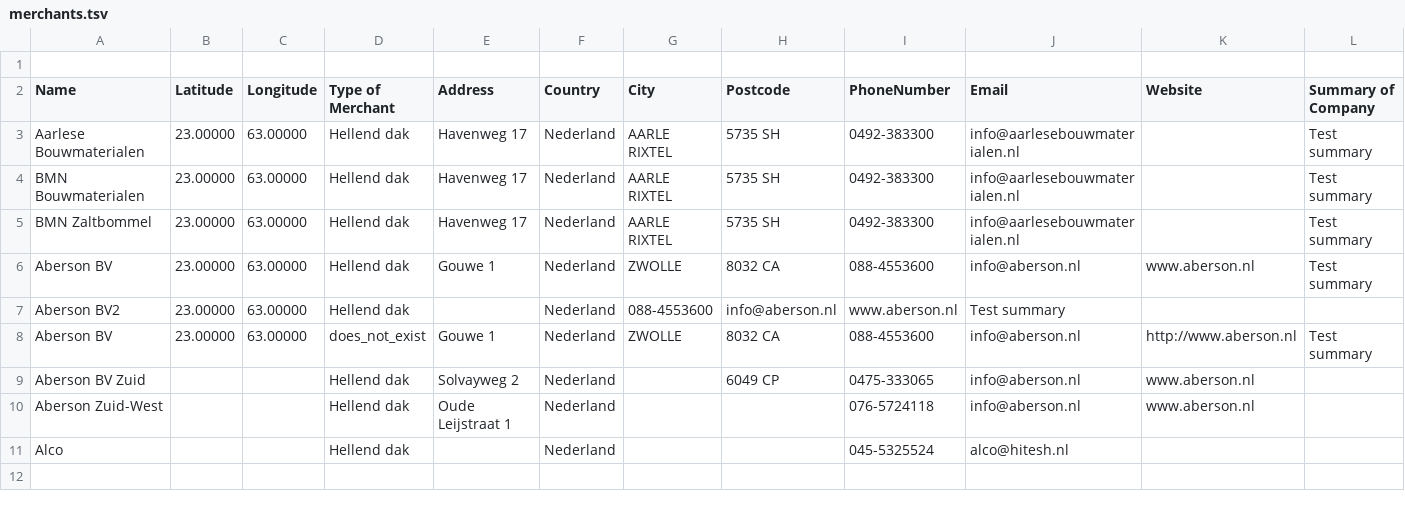
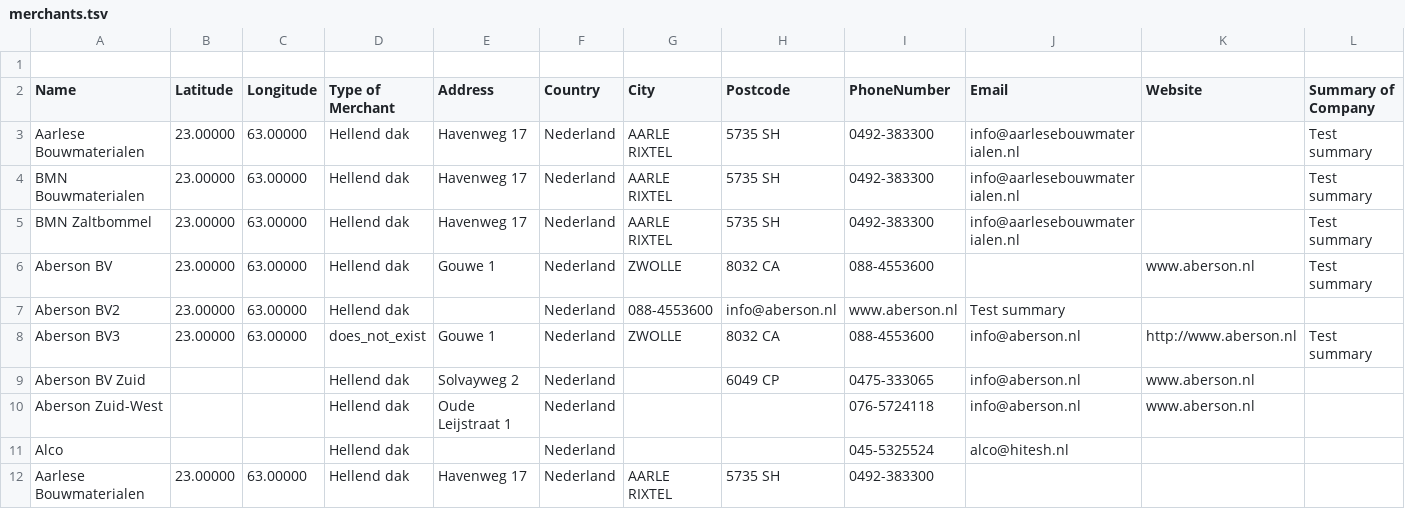
Before and after one commit to Abhishek29192/bmi-next, a TSV file: applications/dxb/libraries/contentful-upload/__tests__/data/merchants.tsv, drawn as a sheet.

Commit message:
fix(contentful-upload): do not use empty emails

```diff
--- a/applications/dxb/libraries/contentful-upload/__tests__/data/merchants.tsv
+++ b/applications/dxb/libraries/contentful-upload/__tests__/data/merchants.tsv
@@ -5,5 +5,5 @@ BMN Bouwmaterialen	23.00000	63.00000	Hellend dak	Havenweg 17	Nederland	AARLE RIX
 BMN Zaltbommel	23.00000	63.00000	Hellend dak	Havenweg 17	Nederland	AARLE RIXTEL	5735 SH	0492-383300	info@aarlesebouwmaterialen.nl		Test summary
-Aberson BV	23.00000	63.00000	Hellend dak	Gouwe 1	Nederland	ZWOLLE	8032 CA	088-4553600	info@aberson.nl	www.aberson.nl	Test summary
+Aberson BV	23.00000	63.00000	Hellend dak	Gouwe 1	Nederland	ZWOLLE	8032 CA	088-4553600		www.aberson.nl	Test summary
 Aberson BV2	23.00000	63.00000	Hellend dak		Nederland	   088-4553600	info@aberson.nl	www.aberson.nl	Test summary
-Aberson BV	23.00000	63.00000	does_not_exist	Gouwe 1	Nederland	ZWOLLE	8032 CA	088-4553600	info@aberson.nl	http://www.aberson.nl	Test summary
+Aberson BV3	23.00000	63.00000	does_not_exist	Gouwe 1	Nederland	ZWOLLE	8032 CA	088-4553600	info@aberson.nl	http://www.aberson.nl	Test summary
 Aberson BV Zuid			Hellend dak	Solvayweg 2	Nederland		6049 CP	0475-333065	info@aberson.nl	www.aberson.nl	
@@ -11 +11,2 @@ Aberson Zuid-West			Hellend dak	Oude Leijstraat 1	Nederland			076-5724118	info@a
 Alco			Hellend dak		Nederland			045-5325524	alco@hitesh.nl		
+Aarlese Bouwmaterialen	23.00000	63.00000	Hellend dak	Havenweg 17	Nederland	AARLE RIXTEL	5735 SH	0492-383300
```
Also changed, not shown: 2 other files.
